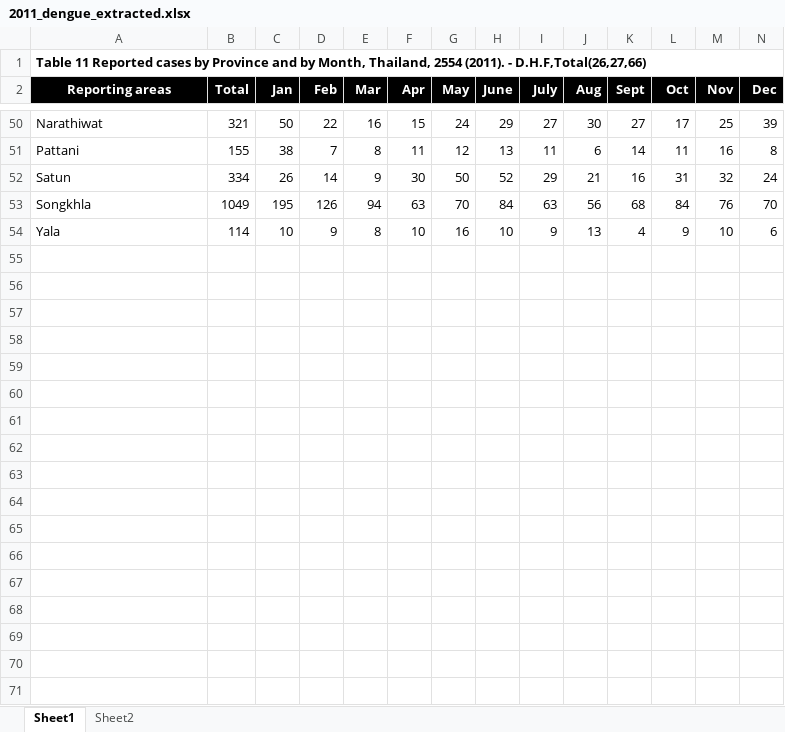
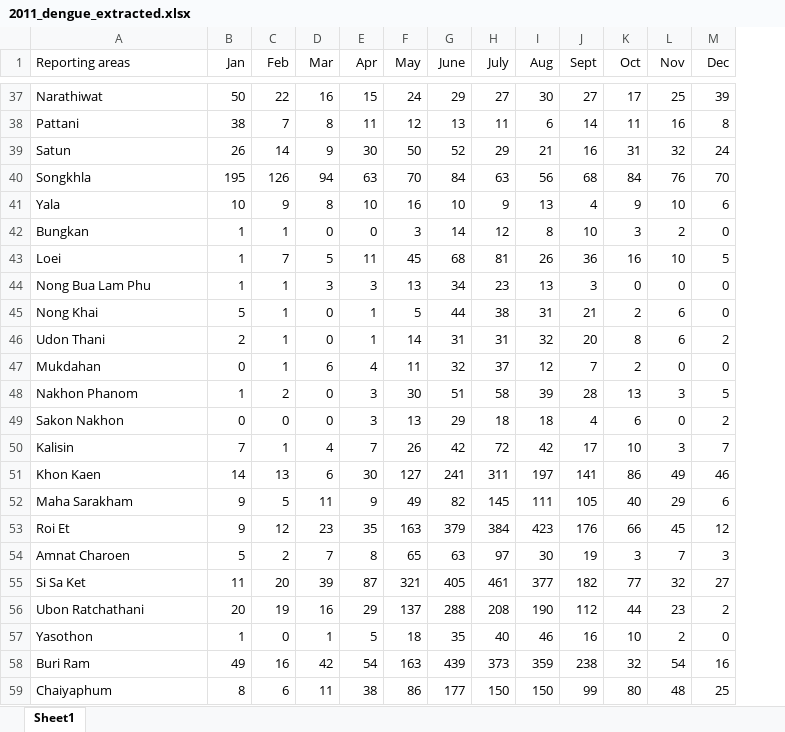
Before and after one commit to datascience-mobi-2023/topic04_team04, an Excel workbook: 2011_dengue_extracted.xlsx, sheet Sheet1, drawn as a sheet; only a part is shown, gaps mark what is left out; values as stored, in another font and other column widths than the file's, no borders; removed rows and columns are numbered as before the commit, all else as after; the diff covers the shown part only; the diff names each change by its address in the sheet, - before the commit and + after, or states it on an @@ line.

```diff
--- a/2011_dengue_extracted.xlsx (sheet Sheet1)
+++ b/2011_dengue_extracted.xlsx (sheet Sheet1)
-sheet tab: Sheet2
-column B (Total), rows 50-54: 321 | 155 | 334 | 1049 | 114
-row 1: Table 11 Reported cases by Province and by Month, Thailand, 2554 (2011). - D.H.F,Total(26,27,66)
@@ A1 fill: #000000 → none, bold: on → off, text colour: #FFFFFF → black, alignment: center → left @@
@@ B1:M1 fill: #000000 → none, bold: on → off, text colour: #FFFFFF → black @@
+row 42: Bungkan | 1 | 1 | 0 | 0 | 3 | 14 | 12 | 8 | 10 | 3 | 2 | 0
+row 43: Loei | 1 | 7 | 5 | 11 | 45 | 68 | 81 | 26 | 36 | 16 | 10 | 5
+row 44: Nong Bua Lam Phu | 1 | 1 | 3 | 3 | 13 | 34 | 23 | 13 | 3 | 0 | 0 | 0
+row 45: Nong Khai | 5 | 1 | 0 | 1 | 5 | 44 | 38 | 31 | 21 | 2 | 6 | 0
+row 46: Udon Thani | 2 | 1 | 0 | 1 | 14 | 31 | 31 | 32 | 20 | 8 | 6 | 2
+row 47: Mukdahan | 0 | 1 | 6 | 4 | 11 | 32 | 37 | 12 | 7 | 2 | 0 | 0
+row 48: Nakhon Phanom | 1 | 2 | 0 | 3 | 30 | 51 | 58 | 39 | 28 | 13 | 3 | 5
+row 49: Sakon Nakhon | 0 | 0 | 0 | 3 | 13 | 29 | 18 | 18 | 4 | 6 | 0 | 2
+row 50: Kalisin | 7 | 1 | 4 | 7 | 26 | 42 | 72 | 42 | 17 | 10 | 3 | 7
+row 51: Khon Kaen | 14 | 13 | 6 | 30 | 127 | 241 | 311 | 197 | 141 | 86 | 49 | 46
+row 52: Maha Sarakham | 9 | 5 | 11 | 9 | 49 | 82 | 145 | 111 | 105 | 40 | 29 | 6
+row 53: Roi Et | 9 | 12 | 23 | 35 | 163 | 379 | 384 | 423 | 176 | 66 | 45 | 12
+row 54: Amnat Charoen | 5 | 2 | 7 | 8 | 65 | 63 | 97 | 30 | 19 | 3 | 7 | 3
+row 55: Si Sa Ket | 11 | 20 | 39 | 87 | 321 | 405 | 461 | 377 | 182 | 77 | 32 | 27
+row 56: Ubon Ratchathani | 20 | 19 | 16 | 29 | 137 | 288 | 208 | 190 | 112 | 44 | 23 | 2
+row 57: Yasothon | 1 | 0 | 1 | 5 | 18 | 35 | 40 | 46 | 16 | 10 | 2 | 0
+row 58: Buri Ram | 49 | 16 | 42 | 54 | 163 | 439 | 373 | 359 | 238 | 32 | 54 | 16
+row 59: Chaiyaphum | 8 | 6 | 11 | 38 | 86 | 177 | 150 | 150 | 99 | 80 | 48 | 25
```
Also changed, not shown: 19 added rows and 12 removed rows elsewhere in this sheet.
